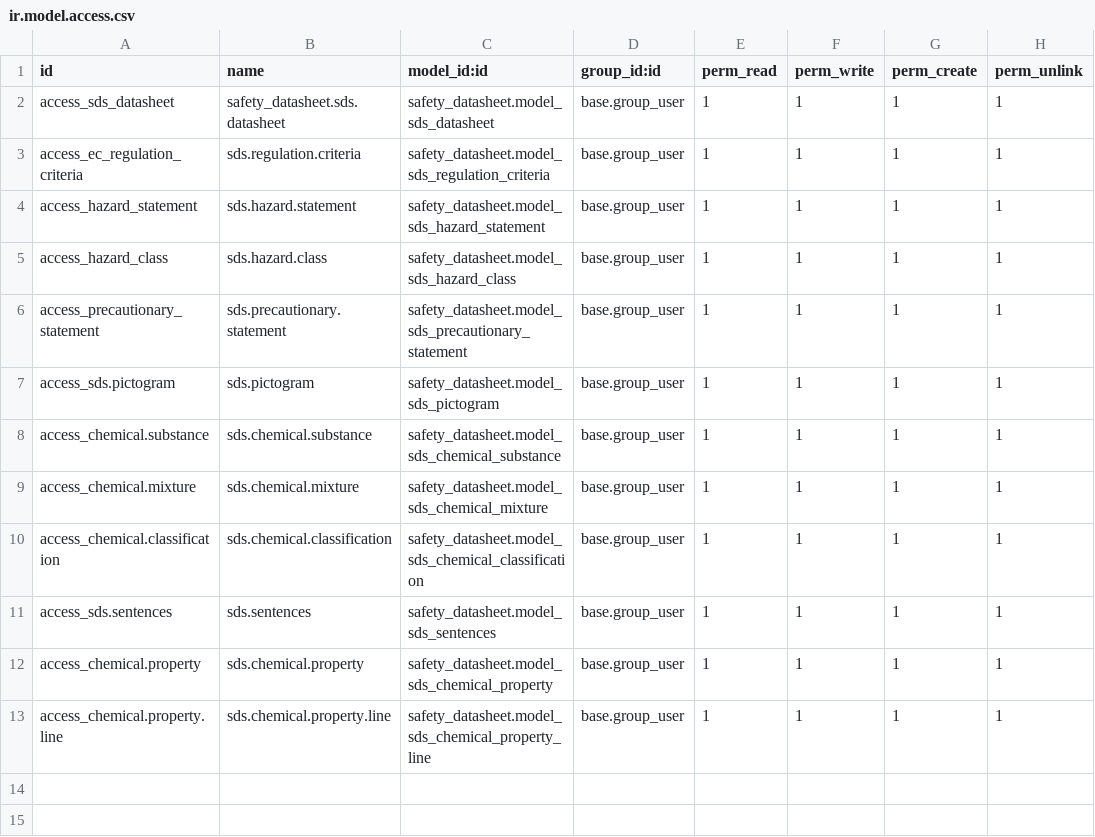
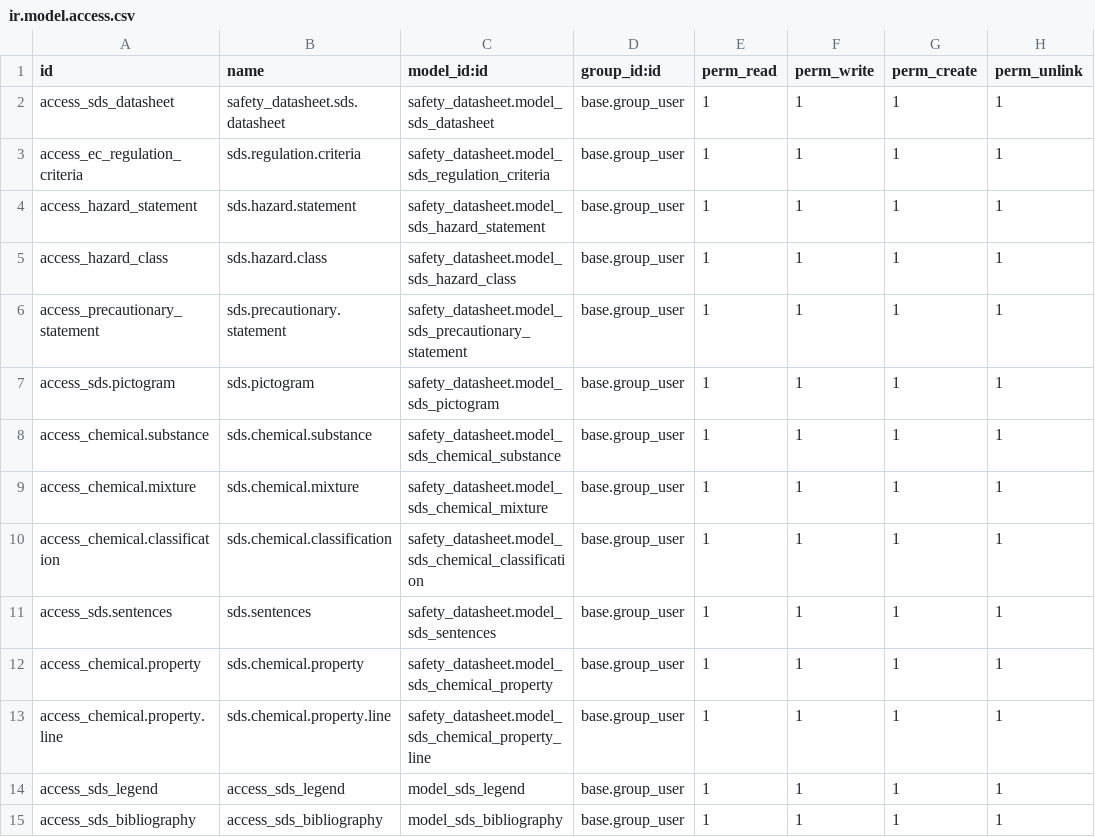
Before and after one commit to baba75/safety_datasheet, a CSV file: security/ir.model.access.csv, drawn as a sheet.

```diff
--- a/security/ir.model.access.csv
+++ b/security/ir.model.access.csv
@@ -13 +13,3 @@ access_chemical.property,sds.chemical.property,safety_datasheet.model_sds_chemic
 access_chemical.property.line,sds.chemical.property.line,safety_datasheet.model_sds_chemical_property_line,base.group_user,1,1,1,1
+access_sds_legend,access_sds_legend,model_sds_legend,base.group_user,1,1,1,1
+access_sds_bibliography,access_sds_bibliography,model_sds_bibliography,base.group_user,1,1,1,1
```
Also changed, not shown: 12 other files.
